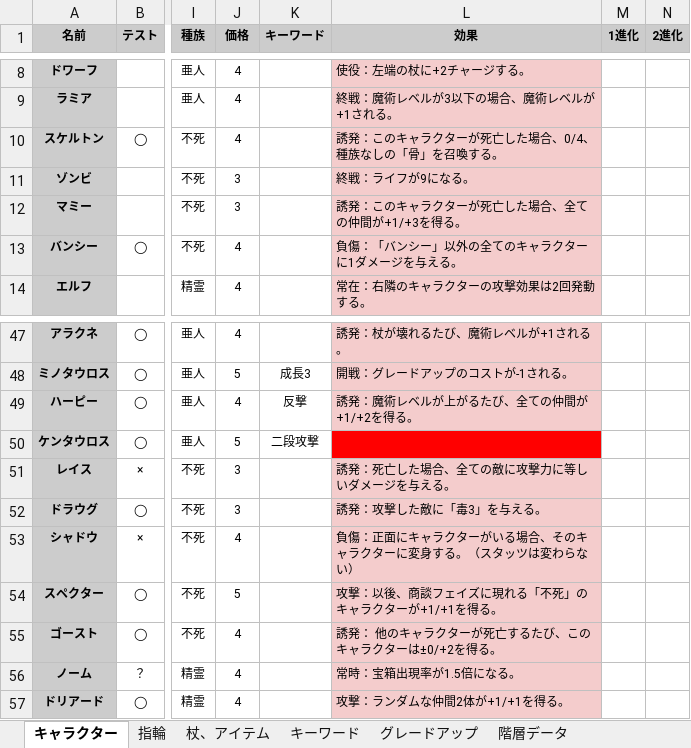
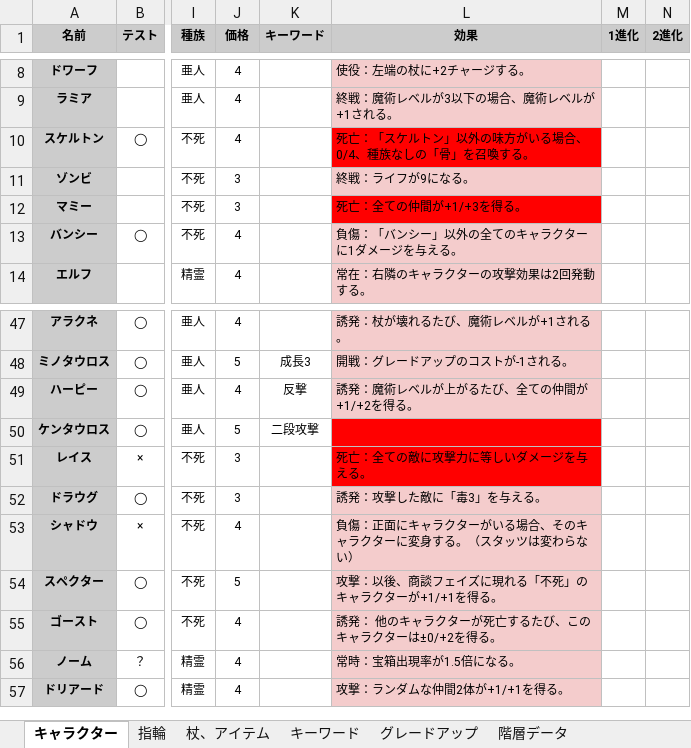
Before and after one commit to Yuki-fa/Vesselbound, an Excel workbook: js/Vesselbound_data.xlsx, sheet キャラクター, drawn as a sheet; only a part is shown, gaps mark what is left out; values as stored, in another font and other column widths than the file's, no borders; charts and pictures not drawn; the diff names each change by its address in the sheet, - before the commit and + after, or states it on an @@ line.

```diff
--- a/js/Vesselbound_data.xlsx (sheet キャラクター)
+++ b/js/Vesselbound_data.xlsx (sheet キャラクター)
-L10 (効果): 誘発：このキャラクターが死亡した場合、0/4、種族なしの「骨」を召喚する。
+L10 (効果): 死亡：「スケルトン」以外の味方がいる場合、0/4、種族なしの「骨」を召喚する。
-L10 fill: #F4CCCC
+L10 fill: #FF0000
-L12 (効果): 誘発：このキャラクターが死亡した場合、全ての仲間が+1/+3を得る。
+L12 (効果): 死亡：全ての仲間が+1/+3を得る。
-L12 fill: #F4CCCC
+L12 fill: #FF0000
-L51 (効果): 誘発：死亡した場合、全ての敵に攻撃力に等しいダメージを与える。
+L51 (効果): 死亡：全ての敵に攻撃力に等しいダメージを与える。
-L51 fill: #F4CCCC
+L51 fill: #FF0000
```
Also changed, not shown: sheet 杖、アイテム, 2 other files.
